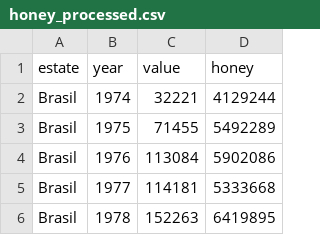
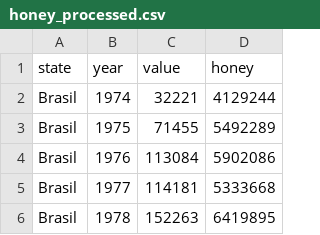
Before and after one commit to lfmartucci/elderly_fall_prediction, a CSV file: data/honey_processed.csv, drawn as a sheet; only a part is shown.

```diff
--- a/data/honey_processed.csv
+++ b/data/honey_processed.csv
@@ -1,2 +1,2 @@
-estate,year,value,honey
+state,year,value,honey
 Brasil,1974,32221,4129244
```
Also changed, not shown: 7 other files.
